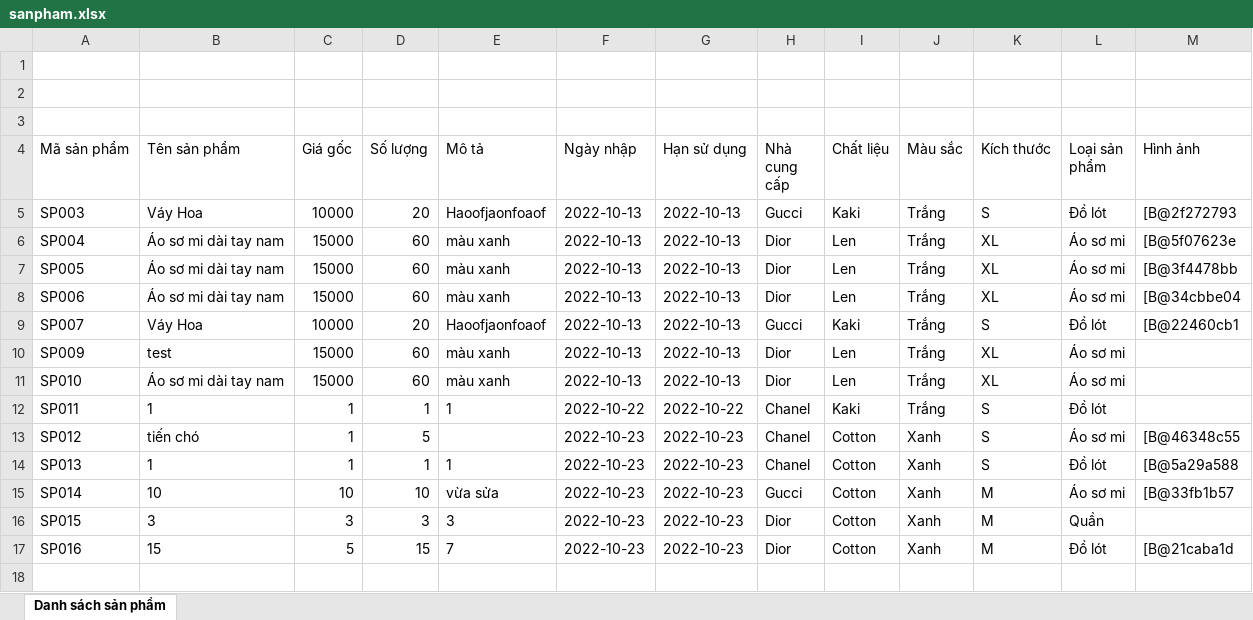
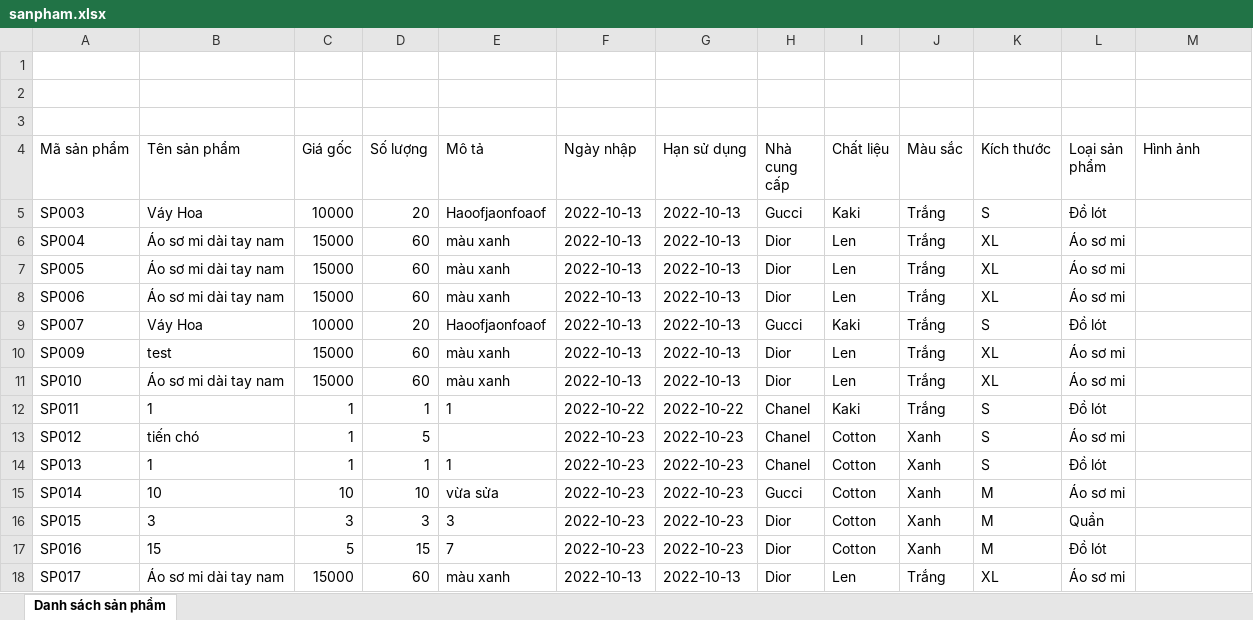
Before and after one commit to PTUD-BHTT-JAVA/BHTT_JAVA, an Excel workbook: BHTT/Excell/sanpham.xlsx, sheet Danh sách sản phẩm, drawn as a sheet; values as stored, in another font and other column widths than the file's, no borders; the diff names each change by its address in the sheet, - before the commit and + after, or states it on an @@ line.

```diff
--- a/BHTT/Excell/sanpham.xlsx (sheet Danh sách sản phẩm)
+++ b/BHTT/Excell/sanpham.xlsx (sheet Danh sách sản phẩm)
-M5 (Hình ảnh): [B@2f272793
+M5 (Hình ảnh): (empty)
-M6 (Hình ảnh): [B@5f07623e
+M6 (Hình ảnh): (empty)
-M7 (Hình ảnh): [B@3f4478bb
+M7 (Hình ảnh): (empty)
-M8 (Hình ảnh): [B@34cbbe04
+M8 (Hình ảnh): (empty)
-M9 (Hình ảnh): [B@22460cb1
+M9 (Hình ảnh): (empty)
-M13 (Hình ảnh): [B@46348c55
+M13 (Hình ảnh): (empty)
-M14 (Hình ảnh): [B@5a29a588
+M14 (Hình ảnh): (empty)
-M15 (Hình ảnh): [B@33fb1b57
+M15 (Hình ảnh): (empty)
-M17 (Hình ảnh): [B@21caba1d
+M17 (Hình ảnh): (empty)
+row 18: SP017 | Áo sơ mi dài tay nam | 15000 | 60 | màu xanh | 2022-10-13 | 2022-10-13 | Dior | Len | Trắng | XL | Áo sơ mi
```
Also changed, not shown: 3 other files.
